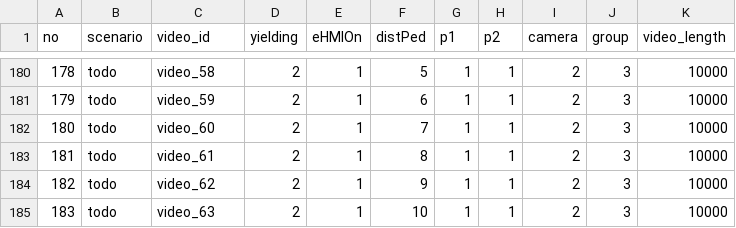
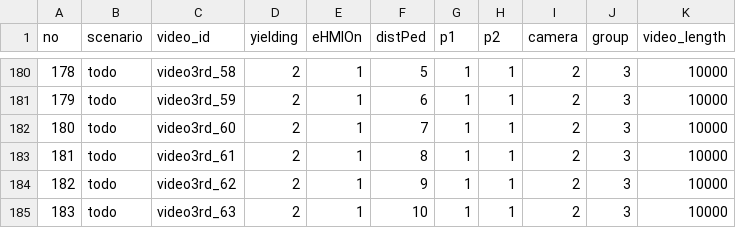
Before and after one commit to bazilinskyy/multiped, a CSV file: public/videos/mapping.csv, drawn as a sheet; only a part is shown, gaps mark what is left out; the diff covers the shown part only.

```diff
--- a/public/videos/mapping.csv
+++ b/public/videos/mapping.csv
@@ -180,6 +180,6 @@ no,scenario,video_id,yielding,eHMIOn,distPed,p1,p2,camera,group,video_length
-178,todo,video_58,2,1,5,1,1,2,3,10000
-179,todo,video_59,2,1,6,1,1,2,3,10000
-180,todo,video_60,2,1,7,1,1,2,3,10000
-181,todo,video_61,2,1,8,1,1,2,3,10000
-182,todo,video_62,2,1,9,1,1,2,3,10000
-183,todo,video_63,2,1,10,1,1,2,3,10000
+178,todo,video3rd_58,2,1,5,1,1,2,3,10000
+179,todo,video3rd_59,2,1,6,1,1,2,3,10000
+180,todo,video3rd_60,2,1,7,1,1,2,3,10000
+181,todo,video3rd_61,2,1,8,1,1,2,3,10000
+182,todo,video3rd_62,2,1,9,1,1,2,3,10000
+183,todo,video3rd_63,2,1,10,1,1,2,3,10000
```
Also changed, not shown: 54 edited cells elsewhere in this file.
